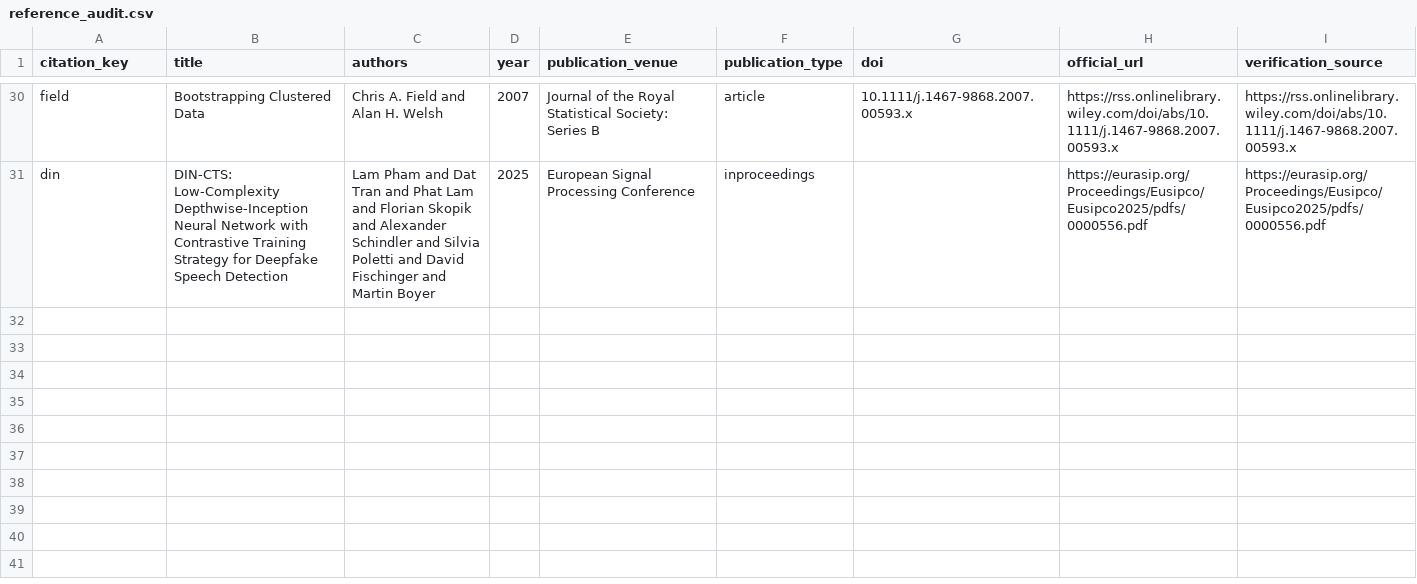
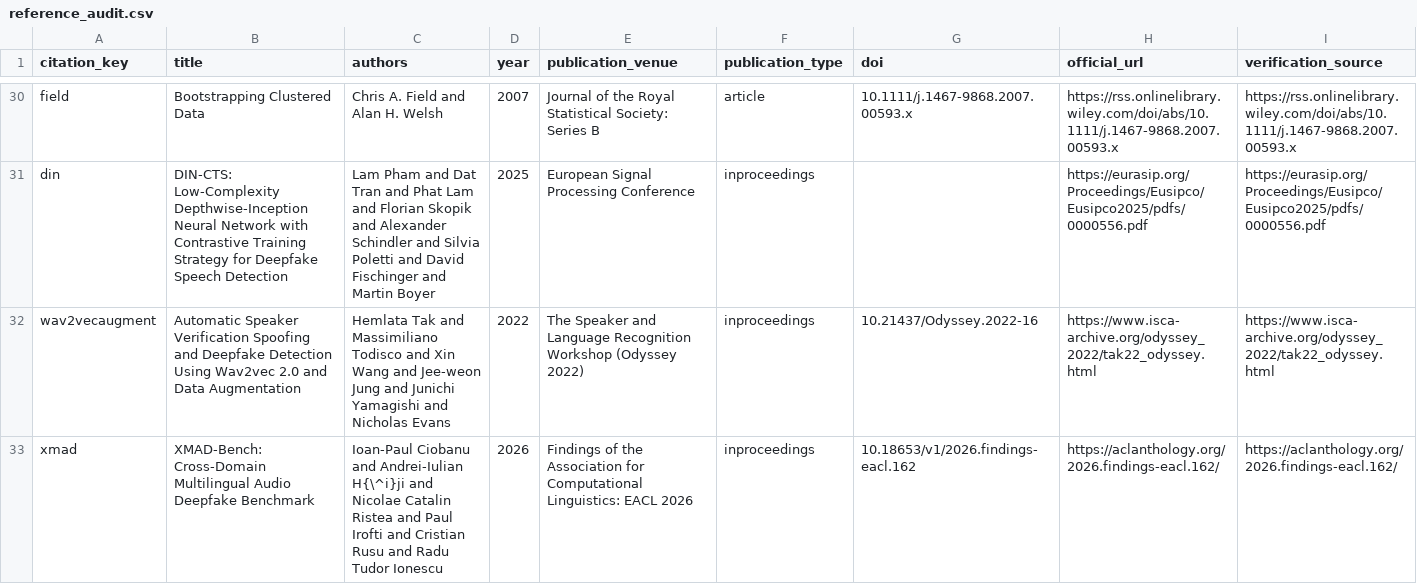
Before and after one commit to datweb07/audio-deepfake-mobilenet-lstm, a CSV file: papers/jaes_v2/jaes_manuscript/reference_audit.csv, drawn as a sheet; only a part is shown, gaps mark what is left out; rows hold the shown columns only; the diff names each change by its address in the sheet, - before the commit and + after, or states it on an @@ line.

Commit message:
feat(manuscript): finalize single-column review draft and dual-layout JAES LaTeX package

```diff
--- a/papers/jaes_v2/jaes_manuscript/reference_audit.csv
+++ b/papers/jaes_v2/jaes_manuscript/reference_audit.csv
+row 32: wav2vecaugment | Automatic Speaker Verification Spoofing and Deepfake Detection Using Wav2vec 2.0 and Data Augmentation | Hemlata Tak and Massimiliano Todisco and Xin Wang and Jee-weon Jung and Junichi Yamagishi and Nicholas Evans | 2022 | The Speaker and Language Recognition Workshop (Odyssey 2022) | inproceedings | 10.21437/Odyssey.2022-16 | https://www.isca-archive.org/odyssey_2022/tak22_odyssey.html | https://www.isca-archive.org/odyssey_2022/tak22_odyssey.html
+row 33: xmad | XMAD-Bench: Cross-Domain Multilingual Audio Deepfake Benchmark | Ioan-Paul Ciobanu and Andrei-Iulian H{\^i}ji and Nicolae Catalin Ristea and Paul Irofti and Cristian Rusu and Radu Tudor Ionescu | 2026 | Findings of the Association for Computational Linguistics: EACL 2026 | inproceedings | 10.18653/v1/2026.findings-eacl.162 | https://aclanthology.org/2026.findings-eacl.162/ | https://aclanthology.org/2026.findings-eacl.162/
```
Also changed, not shown: papers/jaes_v2/jaes_manuscript/claim_evidence_map.csv, 23 other files.
